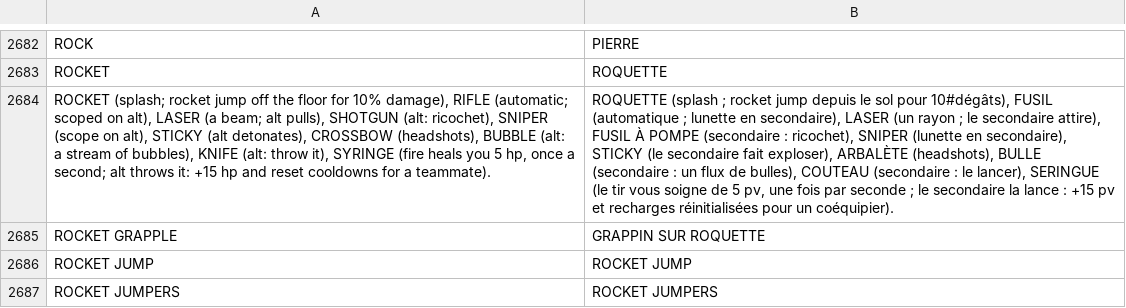
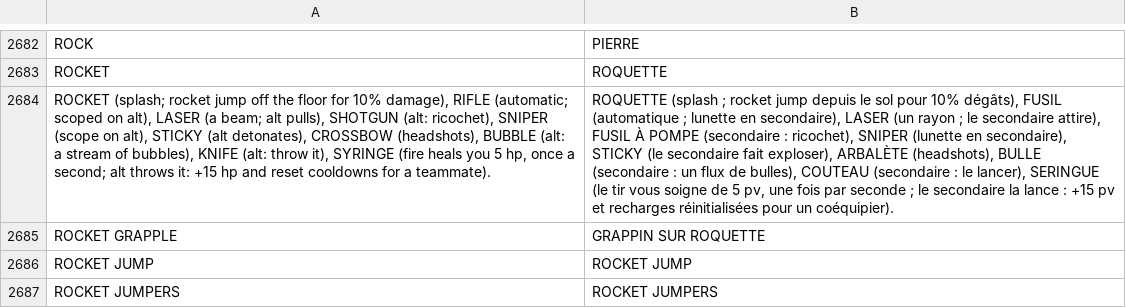
Before and after one commit to floration/quark, a TSV file: assets/lang/fr.tsv, drawn as a sheet; only a part is shown, gaps mark what is left out; the diff names each change by its address in the sheet, - before the commit and + after, or states it on an @@ line.

```diff
--- a/assets/lang/fr.tsv
+++ b/assets/lang/fr.tsv
-B2684: …sol pour 10#dégâts), FUSIL (automatique…
+B2684: …sol pour 10% dégâts), FUSIL (automatique…
```
Also changed, not shown: assets/lang/de.tsv, assets/lang/ja.tsv, 6 other files.
